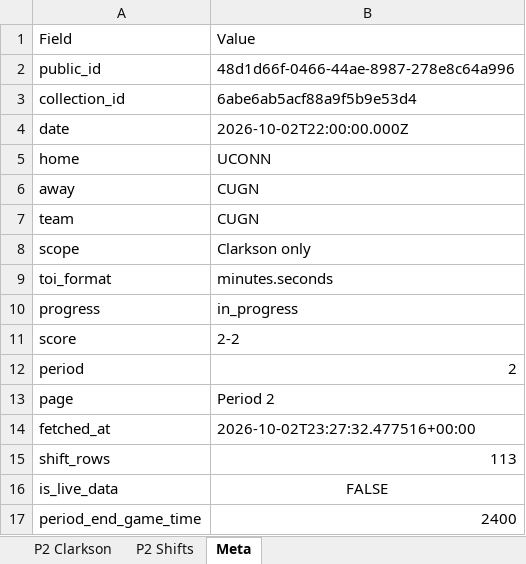
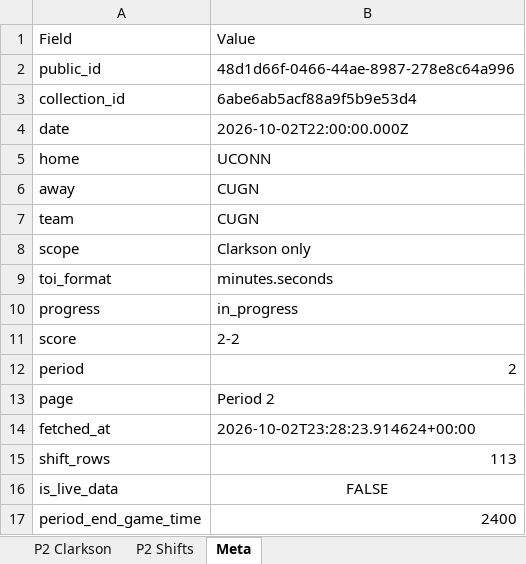
Before and after one commit to emilyfehr99/clarkson-toi-live, an Excel workbook: clarkson_intermission_toi_48d1d66f-0466-44ae-8987-278e8c64a996_p2.xlsx, sheet Meta, drawn as a sheet; values as stored, in another font and other column widths than the file's, no borders; the diff names each change by its address in the sheet, - before the commit and + after, or states it on an @@ line.

Commit message:
Publish intermission Period TOI workbook

```diff
--- a/clarkson_intermission_toi_48d1d66f-0466-44ae-8987-278e8c64a996_p2.xlsx (sheet Meta)
+++ b/clarkson_intermission_toi_48d1d66f-0466-44ae-8987-278e8c64a996_p2.xlsx (sheet Meta)
-B14: 2026-10-02T23:27:32.477516+00:00
+B14: 2026-10-02T23:28:23.914624+00:00
```
Also changed, not shown: 1 other file.
